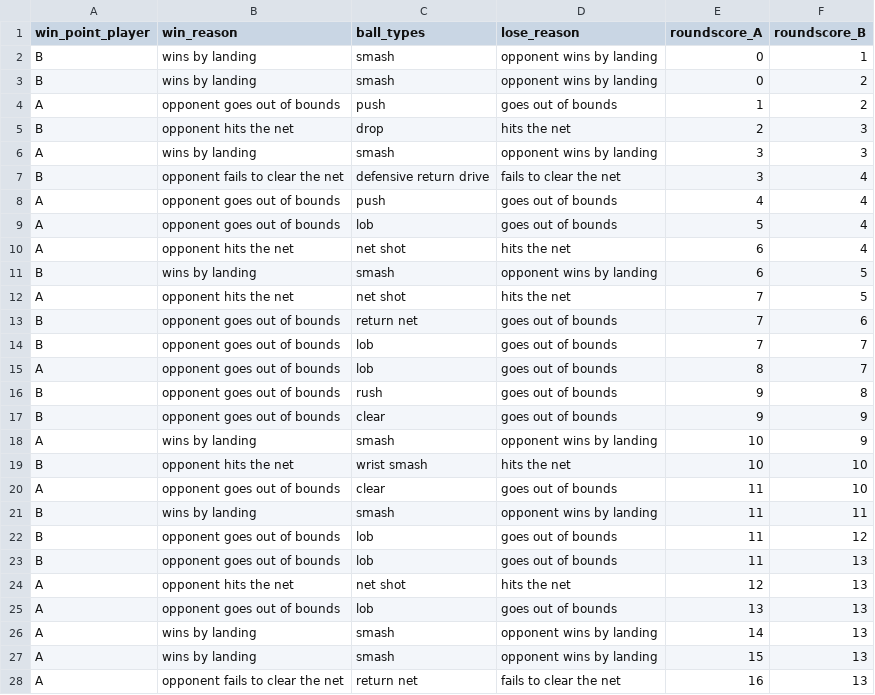
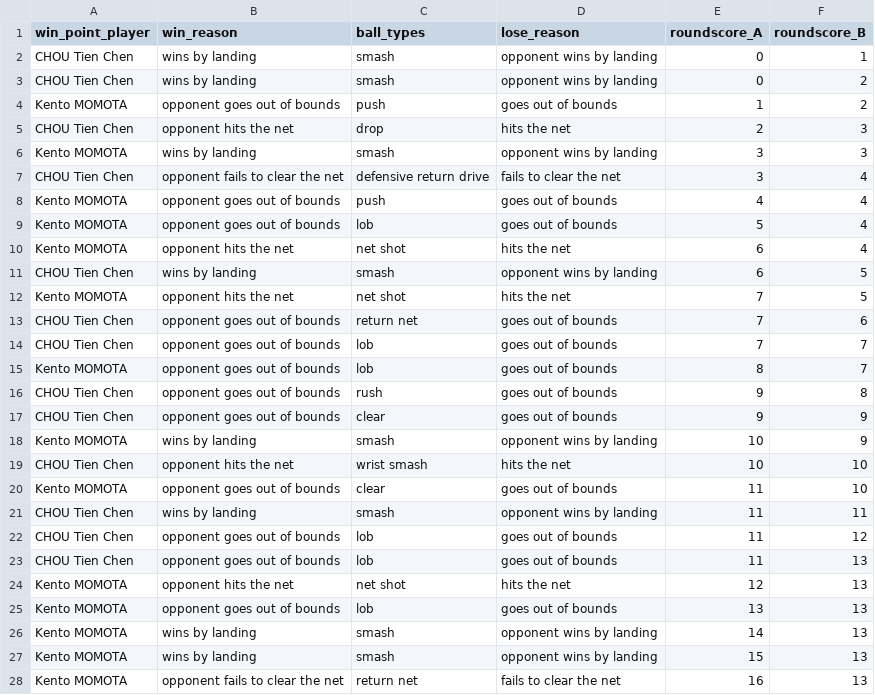
Before and after one commit to AndyChiangSH/BADGE, a CSV file: csv/Kento_MOMOTA_CHOU_Tien_Chen_Denmark_Open_2018_Finals/set3.csv, drawn as a sheet; only a part is shown; the diff covers the shown part only.

```diff
--- a/csv/Kento_MOMOTA_CHOU_Tien_Chen_Denmark_Open_2018_Finals/set3.csv
+++ b/csv/Kento_MOMOTA_CHOU_Tien_Chen_Denmark_Open_2018_Finals/set3.csv
@@ -1,28 +1,28 @@
 win_point_player,win_reason,ball_types,lose_reason,roundscore_A,roundscore_B
-B,wins by landing,smash,opponent wins by landing,0,1
-B,wins by landing,smash,opponent wins by landing,0,2
-A,opponent goes out of bounds,push,goes out of bounds,1,2
-B,opponent hits the net,drop,hits the net,2,3
-A,wins by landing,smash,opponent wins by landing,3,3
-B,opponent fails to clear the net,defensive return drive,fails to clear the net,3,4
-A,opponent goes out of bounds,push,goes out of bounds,4,4
-A,opponent goes out of bounds,lob,goes out of bounds,5,4
-A,opponent hits the net,net shot,hits the net,6,4
-B,wins by landing,smash,opponent wins by landing,6,5
-A,opponent hits the net,net shot,hits the net,7,5
-B,opponent goes out of bounds,return net,goes out of bounds,7,6
-B,opponent goes out of bounds,lob,goes out of bounds,7,7
-A,opponent goes out of bounds,lob,goes out of bounds,8,7
-B,opponent goes out of bounds,rush,goes out of bounds,9,8
-B,opponent goes out of bounds,clear,goes out of bounds,9,9
-A,wins by landing,smash,opponent wins by landing,10,9
-B,opponent hits the net,wrist smash,hits the net,10,10
-A,opponent goes out of bounds,clear,goes out of bounds,11,10
-B,wins by landing,smash,opponent wins by landing,11,11
-B,opponent goes out of bounds,lob,goes out of bounds,11,12
-B,opponent goes out of bounds,lob,goes out of bounds,11,13
-A,opponent hits the net,net shot,hits the net,12,13
-A,opponent goes out of bounds,lob,goes out of bounds,13,13
-A,wins by landing,smash,opponent wins by landing,14,13
-A,wins by landing,smash,opponent wins by landing,15,13
-A,opponent fails to clear the net,return net,fails to clear the net,16,13
+CHOU Tien Chen,wins by landing,smash,opponent wins by landing,0,1
+CHOU Tien Chen,wins by landing,smash,opponent wins by landing,0,2
+Kento MOMOTA,opponent goes out of bounds,push,goes out of bounds,1,2
+CHOU Tien Chen,opponent hits the net,drop,hits the net,2,3
+Kento MOMOTA,wins by landing,smash,opponent wins by landing,3,3
+CHOU Tien Chen,opponent fails to clear the net,defensive return drive,fails to clear the net,3,4
+Kento MOMOTA,opponent goes out of bounds,push,goes out of bounds,4,4
+Kento MOMOTA,opponent goes out of bounds,lob,goes out of bounds,5,4
+Kento MOMOTA,opponent hits the net,net shot,hits the net,6,4
+CHOU Tien Chen,wins by landing,smash,opponent wins by landing,6,5
+Kento MOMOTA,opponent hits the net,net shot,hits the net,7,5
+CHOU Tien Chen,opponent goes out of bounds,return net,goes out of bounds,7,6
+CHOU Tien Chen,opponent goes out of bounds,lob,goes out of bounds,7,7
+Kento MOMOTA,opponent goes out of bounds,lob,goes out of bounds,8,7
+CHOU Tien Chen,opponent goes out of bounds,rush,goes out of bounds,9,8
+CHOU Tien Chen,opponent goes out of bounds,clear,goes out of bounds,9,9
+Kento MOMOTA,wins by landing,smash,opponent wins by landing,10,9
+CHOU Tien Chen,opponent hits the net,wrist smash,hits the net,10,10
+Kento MOMOTA,opponent goes out of bounds,clear,goes out of bounds,11,10
+CHOU Tien Chen,wins by landing,smash,opponent wins by landing,11,11
+CHOU Tien Chen,opponent goes out of bounds,lob,goes out of bounds,11,12
+CHOU Tien Chen,opponent goes out of bounds,lob,goes out of bounds,11,13
+Kento MOMOTA,opponent hits the net,net shot,hits the net,12,13
+Kento MOMOTA,opponent goes out of bounds,lob,goes out of bounds,13,13
+Kento MOMOTA,wins by landing,smash,opponent wins by landing,14,13
+Kento MOMOTA,wins by landing,smash,opponent wins by landing,15,13
+Kento MOMOTA,opponent fails to clear the net,return net,fails to clear the net,16,13
```
Also changed, not shown: 7 edited cells elsewhere in this file, csv/Kento_MOMOTA_CHOU_Tien_Chen_Denmark_Open_2018_Finals/set1.csv, csv/Kento_MOMOTA_CHOU_Tien_Chen_Denmark_Open_2018_Finals/set2.csv, 3 other files.
